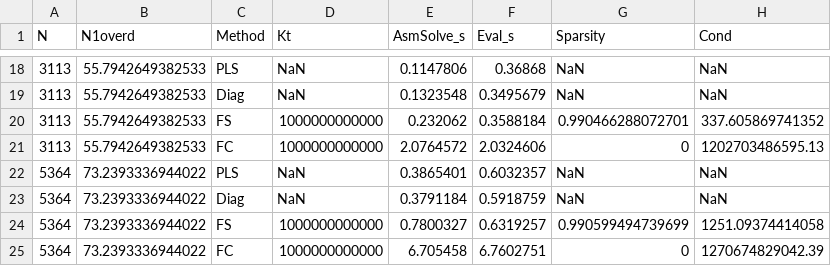
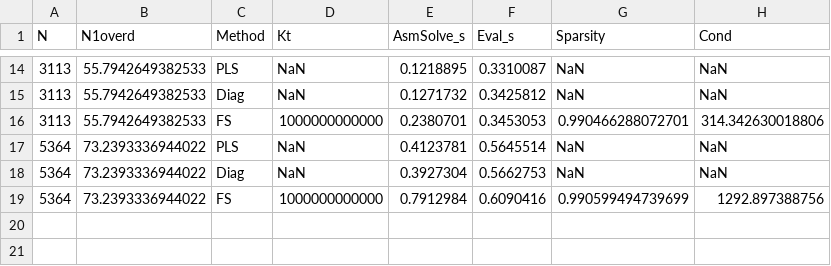
Before and after one commit to milenabel/ufekp, a CSV file: csrbfjacobi/code/Approximation/CleanLagrangeApprox/results/xy_p_2d/high/efficiency_table_1.csv, drawn as a sheet; only a part is shown, gaps mark what is left out; the diff covers the shown part only.

```diff
--- a/csrbfjacobi/code/Approximation/CleanLagrangeApprox/results/xy_p_2d/high/efficiency_table_1.csv
+++ b/csrbfjacobi/code/Approximation/CleanLagrangeApprox/results/xy_p_2d/high/efficiency_table_1.csv
@@ -18,8 +14,6 @@ N,N1overd,Method,Kt,AsmSolve_s,Eval_s,Sparsity,Cond
-3113,55.7942649382533,PLS,NaN,0.1147806,0.36868,NaN,NaN
-3113,55.7942649382533,Diag,NaN,0.1323548,0.3495679,NaN,NaN
-3113,55.7942649382533,FS,1000000000000,0.232062,0.3588184,0.990466288072701,337.605869741352
-3113,55.7942649382533,FC,1000000000000,2.0764572,2.0324606,0,1202703486595.13
-5364,73.2393336944022,PLS,NaN,0.3865401,0.6032357,NaN,NaN
-5364,73.2393336944022,Diag,NaN,0.3791184,0.5918759,NaN,NaN
-5364,73.2393336944022,FS,1000000000000,0.7800327,0.6319257,0.990599494739699,1251.09374414058
-5364,73.2393336944022,FC,1000000000000,6.705458,6.7602751,0,1270674829042.39
+3113,55.7942649382533,PLS,NaN,0.1218895,0.3310087,NaN,NaN
+3113,55.7942649382533,Diag,NaN,0.1271732,0.3425812,NaN,NaN
+3113,55.7942649382533,FS,1000000000000,0.2380701,0.3453053,0.990466288072701,314.342630018806
+5364,73.2393336944022,PLS,NaN,0.4123781,0.5645514,NaN,NaN
+5364,73.2393336944022,Diag,NaN,0.3927304,0.5662753,NaN,NaN
+5364,73.2393336944022,FS,1000000000000,0.7912984,0.6090416,0.990599494739699,1292.897388756
```
Also changed, not shown: 4 removed rows and 27 edited cells elsewhere in this file, 37 other files.
